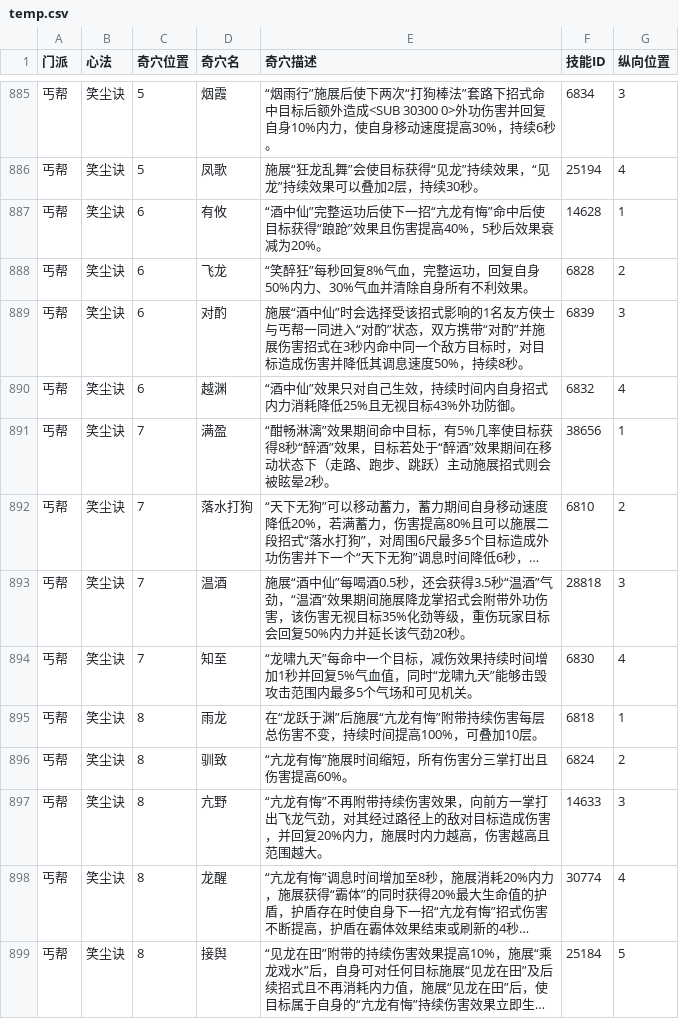
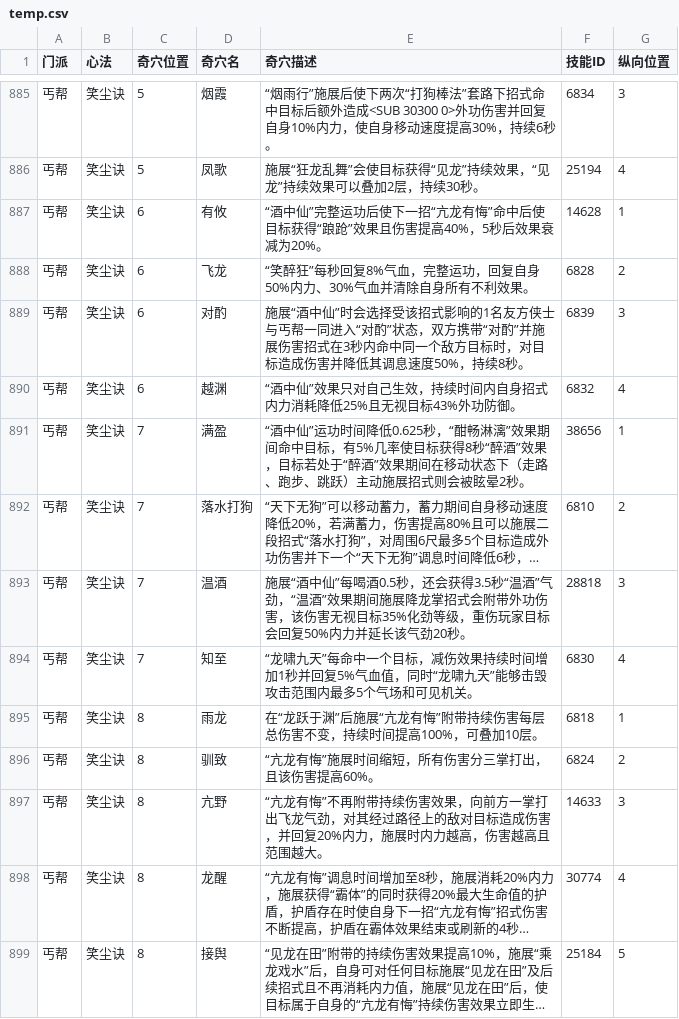
Before and after one commit to JX3BOX/jx3box-talent, a CSV file: dist/temp.csv, drawn as a sheet; only a part is shown, gaps mark what is left out; long unchanged cells end in …; the diff covers the shown part only; the diff names each change by its address in the sheet, - before the commit and + after, or states it on an @@ line.

```diff
--- a/dist/temp.csv
+++ b/dist/temp.csv
-E891 (奇穴描述): “酣畅淋漓…
+E891 (奇穴描述): “酒中仙”运功时间降低0.625秒，“酣畅淋漓…
-E896 (奇穴描述): “亢龙有悔”施展时间缩短，所有伤害分三掌打出且伤害提高60%。
+E896 (奇穴描述): “亢龙有悔”施展时间缩短，所有伤害分三掌打出，且该伤害提高60%。
```
Also changed, not shown: 158 edited cells elsewhere in this file, 16 other files.
